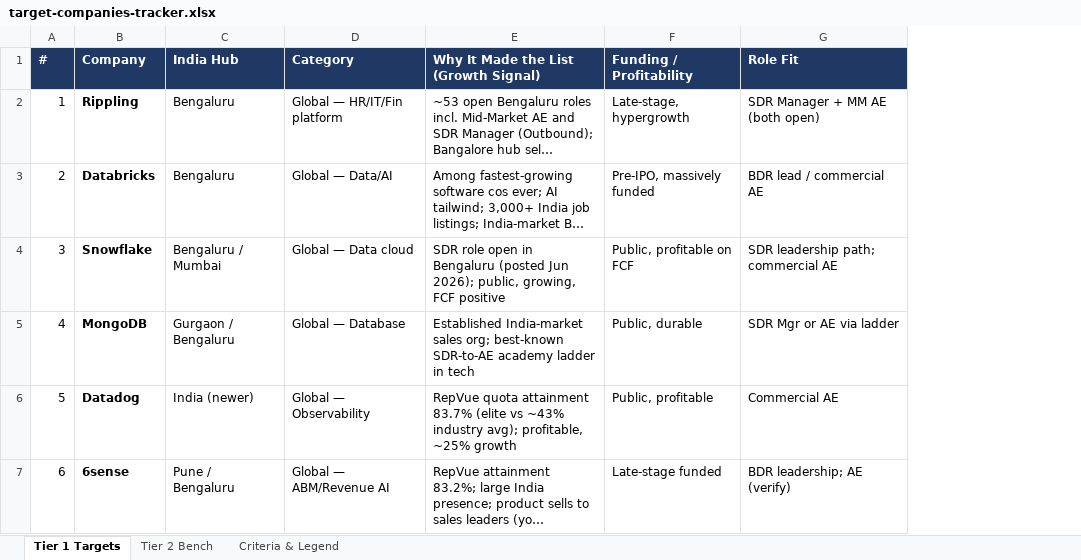
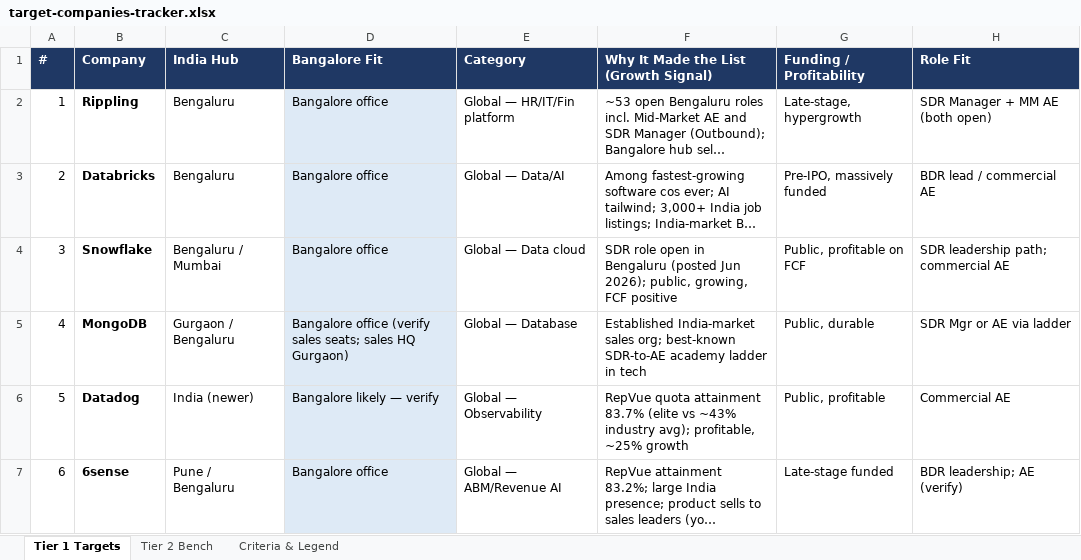
Before and after one commit to Ryukp11-MR/bdr-sidekick-showcase, an Excel workbook: outreach/target-companies-tracker.xlsx, sheet Tier 1 Targets, drawn as a sheet; only a part is shown; long unchanged cells end in …; values as stored, in another font and other column widths than the file's, no borders; the diff covers the shown part only; the diff names each change by its address in the sheet, - before the commit and + after, or states it on an @@ line.

```diff
--- a/outreach/target-companies-tracker.xlsx (sheet Tier 1 Targets)
+++ b/outreach/target-companies-tracker.xlsx (sheet Tier 1 Targets)
+column D (Bangalore Fit), rows 2-7: Bangalore office | Bangalore office | Bangalore office | Bangalore office (verify sales seats; sales HQ Gurgaon) | Bangalore likely — verify | Bangalore office
```
Also changed, not shown: 1 added row, 1 removed row and 152 edited cells elsewhere in this sheet, sheet Criteria & Legend, 1 other file.
